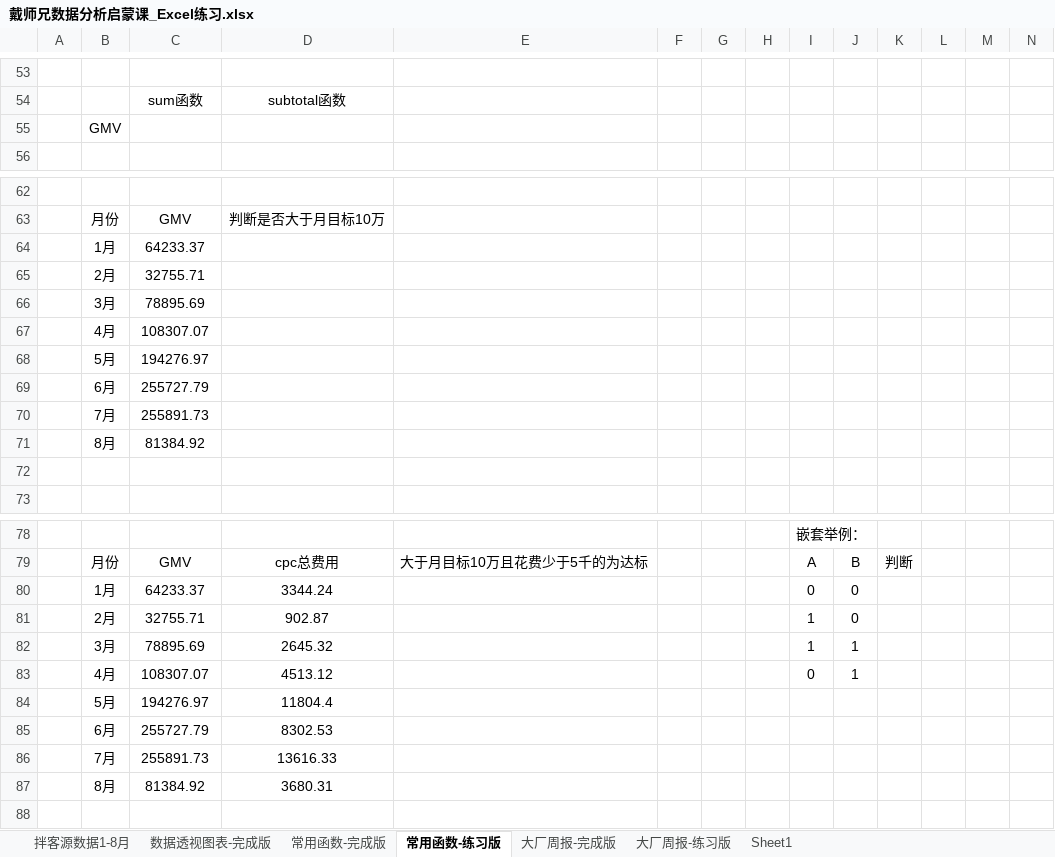
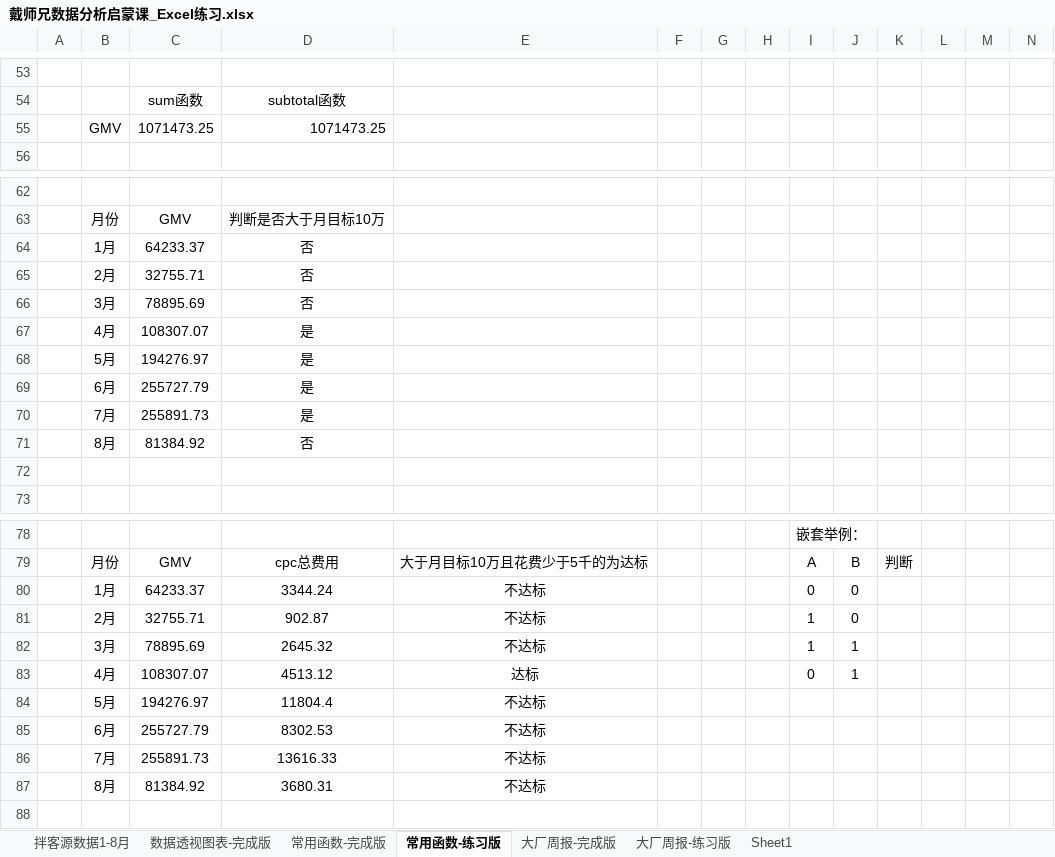
Before and after one commit to zhangyi20000/DataAnalysis, an Excel workbook: data/戴师兄数据分析启蒙课_Excel练习.xlsx, sheet 常用函数-练习版, drawn as a sheet; only a part is shown, gaps mark what is left out; values as stored, in another font and other column widths than the file's, no borders; removed rows and columns are numbered as before the commit, all else as after; rows hold the shown columns only; the diff covers the shown part only; the diff names each change by its address in the sheet, - before the commit and + after, or states it on an @@ line.

```diff
--- a/data/戴师兄数据分析启蒙课_Excel练习.xlsx (sheet 常用函数-练习版)
+++ b/data/戴师兄数据分析启蒙课_Excel练习.xlsx (sheet 常用函数-练习版)
-row 55:  | GMV
+row 55:  | GMV | 1071473.25 | 1071473.25
-D64:D66: (empty)
+D64:D66: 否
-D67:D70: (empty)
+D67:D70: 是
-D71: (empty)
+D71: 否
-E80:E82: (empty)
+E80:E82: 不达标
-E83: (empty)
+E83: 达标
-E84:E87: (empty)
+E84:E87: 不达标
```
Also changed, not shown: 31 added rows, 31 removed rows and 10 edited cells elsewhere in this sheet, 7 other files.
